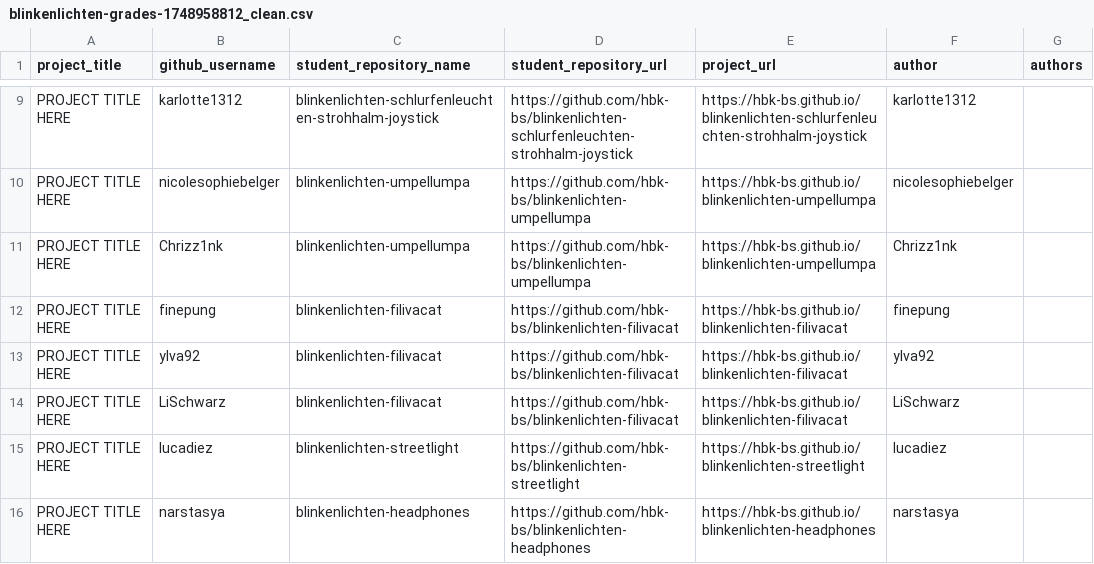
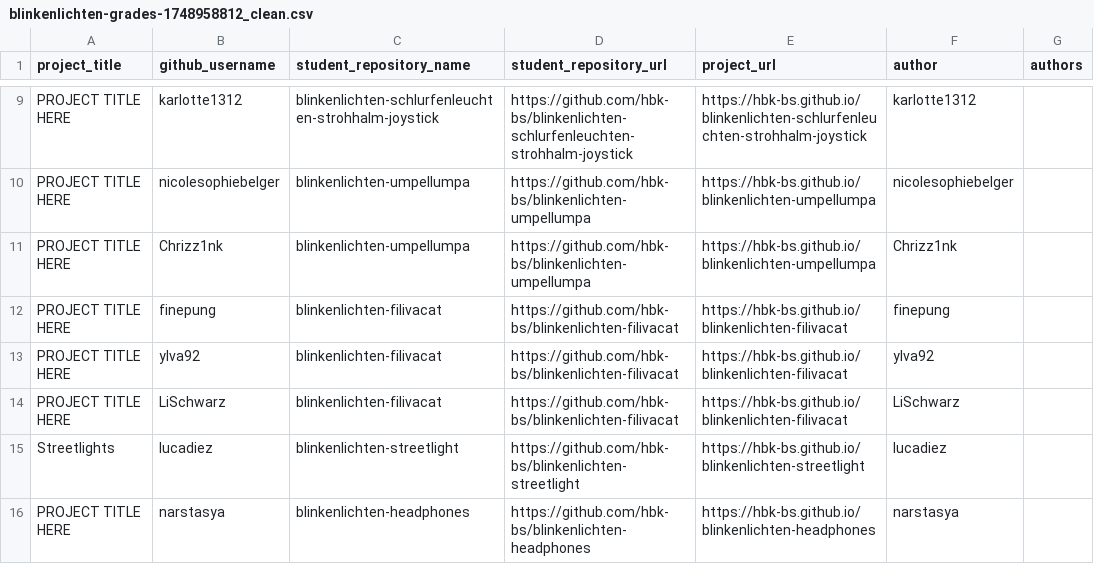
Before and after one commit to ivohartwig/rundgang2025, a CSV file: src/data/projects/blinkenlichten-grades-1748958812_clean.csv, drawn as a sheet; only a part is shown, gaps mark what is left out.

Commit message:
Update blinkenlichten-grades-1748958812_clean.csv

```diff
--- a/src/data/projects/blinkenlichten-grades-1748958812_clean.csv
+++ b/src/data/projects/blinkenlichten-grades-1748958812_clean.csv
@@ -14,3 +14,3 @@
 "PROJECT TITLE HERE","LiSchwarz","blinkenlichten-filivacat","https://github.com/hbk-bs/blinkenlichten-filivacat","https://hbk-bs.github.io/blinkenlichten-filivacat","LiSchwarz",""
-"PROJECT TITLE HERE","lucadiez","blinkenlichten-streetlight","https://github.com/hbk-bs/blinkenlichten-streetlight","https://hbk-bs.github.io/blinkenlichten-streetlight","lucadiez",""
+"Streetlights","lucadiez","blinkenlichten-streetlight","https://github.com/hbk-bs/blinkenlichten-streetlight","https://hbk-bs.github.io/blinkenlichten-streetlight","lucadiez",""
 "PROJECT TITLE HERE","narstasya","blinkenlichten-headphones","https://github.com/hbk-bs/blinkenlichten-headphones","https://hbk-bs.github.io/blinkenlichten-headphones","narstasya",""
```
